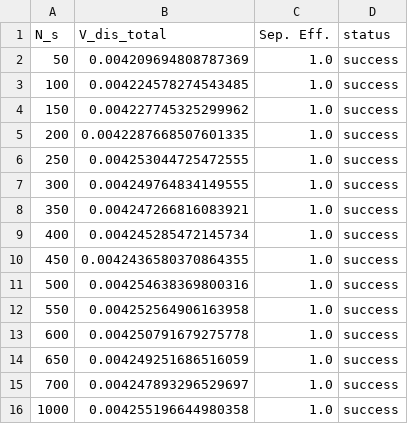
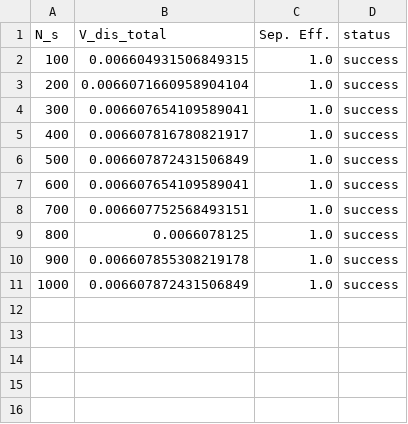
Before and after one commit to iagr98/MA-Model_2, a CSV file: V2.0/results_csv/simulation_results_parallel_N_s.csv, drawn as a sheet.

```diff
--- a/V2.0/results_csv/simulation_results_parallel_N_s.csv
+++ b/V2.0/results_csv/simulation_results_parallel_N_s.csv
@@ -1,16 +1,11 @@
 N_s,V_dis_total,Sep. Eff.,status
-50,0.004209694808787369,1.0,success
-100,0.004224578274543485,1.0,success
-150,0.004227745325299962,1.0,success
-200,0.0042287668507601335,1.0,success
-250,0.004253044725472555,1.0,success
-300,0.004249764834149555,1.0,success
-350,0.004247266816083921,1.0,success
-400,0.004245285472145734,1.0,success
-450,0.0042436580370864355,1.0,success
-500,0.004254638369800316,1.0,success
-550,0.004252564906163958,1.0,success
-600,0.004250791679275778,1.0,success
-650,0.004249251686516059,1.0,success
-700,0.004247893296529697,1.0,success
-1000,0.004255196644980358,1.0,success
+100,0.006604931506849315,1.0,success
+200,0.0066071660958904104,1.0,success
+300,0.006607654109589041,1.0,success
+400,0.006607816780821917,1.0,success
+500,0.006607872431506849,1.0,success
+600,0.006607654109589041,1.0,success
+700,0.006607752568493151,1.0,success
+800,0.0066078125,1.0,success
+900,0.006607855308219178,1.0,success
+1000,0.006607872431506849,1.0,success
```
Also changed, not shown: 1 other file.
